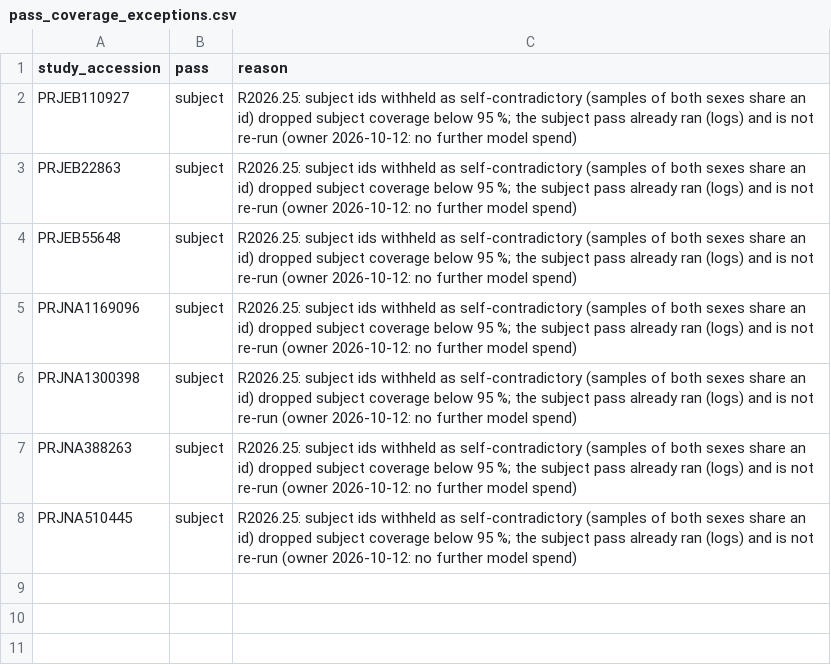
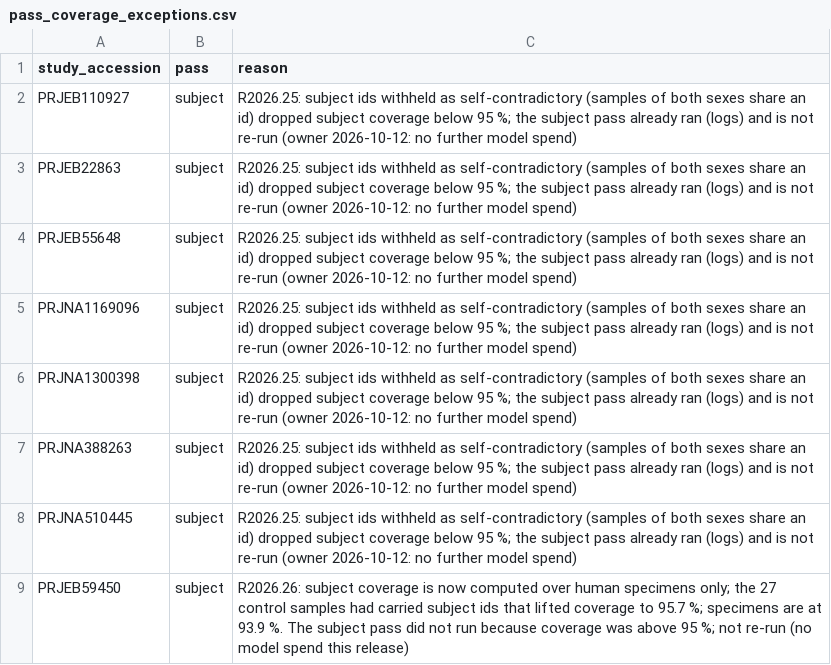
Before and after one commit to OlmLab/microbiome_repo-pipeline, a CSV file: config/pass_coverage_exceptions.csv, drawn as a sheet.

Commit message:
R2026.26 / 1.21.0: control samples (sample_type), metadata behind access applications (dbGaP), paper-link audit (640 re-use links relabelled), intake fixes (simple-finding mapping, gut-catalog keys for contributions, [TEST] issues skipped), authorship label

```diff
--- a/config/pass_coverage_exceptions.csv
+++ b/config/pass_coverage_exceptions.csv
@@ -8 +8,2 @@ PRJNA388263,subject,R2026.25: subject ids withheld as self-contradictory (sample
 PRJNA510445,subject,R2026.25: subject ids withheld as self-contradictory (samples of both sexes share an id) dropped subject coverage below 95 %; the subject pass already ran (logs) and is not re-run (owner 2026-10-12: no further model spend)
+PRJEB59450,subject,R2026.26: subject coverage is now computed over human specimens only; the 27 control samples had carried subject ids that lifted coverage to 95.7 %; specimens are at 93.9 %. The subject pass did not run because coverage was above 95 %; not re-run (no model spend this release)
```
Also changed, not shown: 20 other files.
